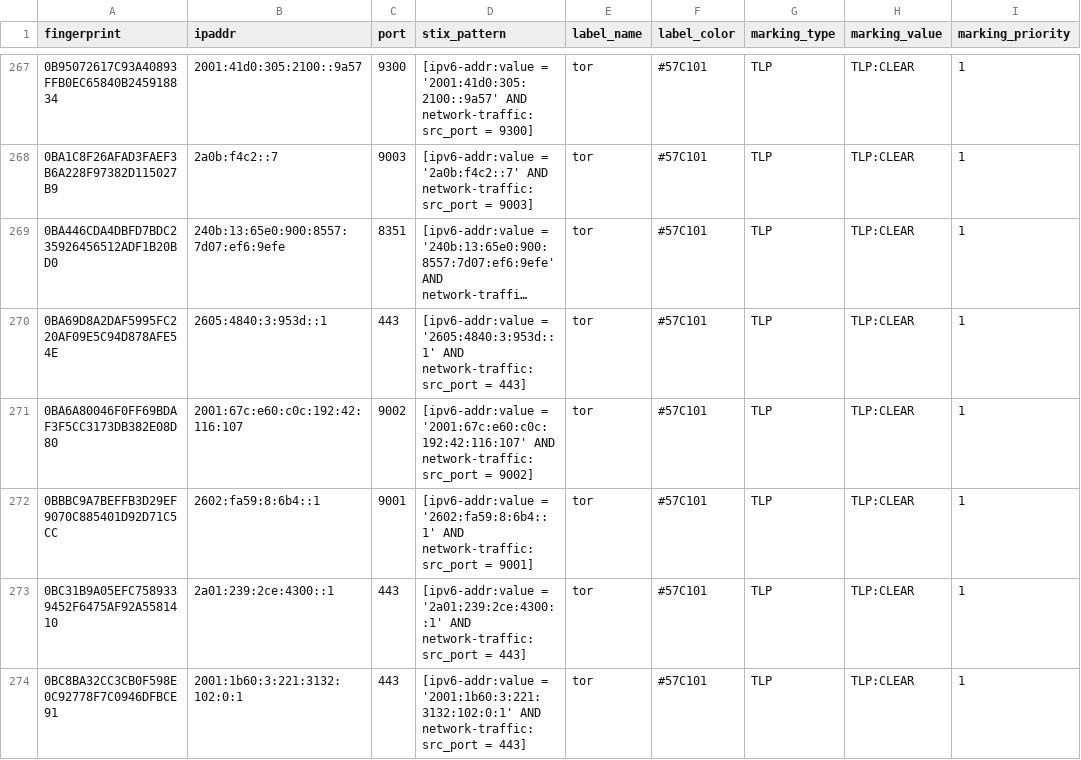
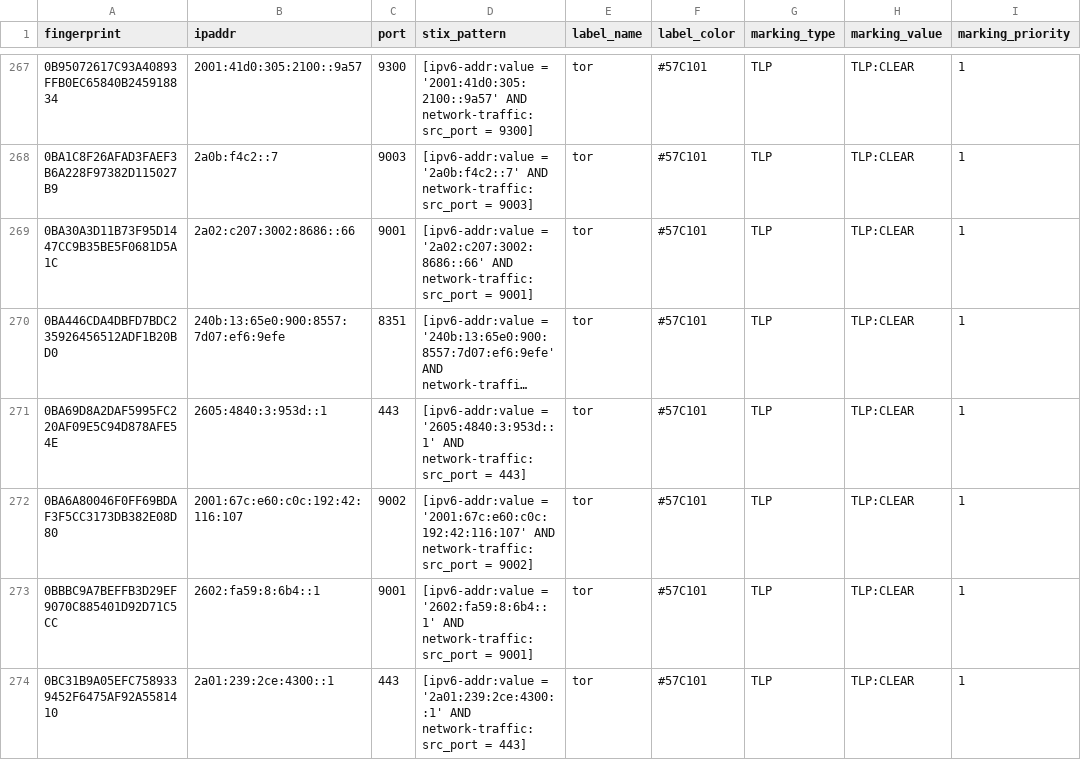
Before and after one commit to DreadFog/tor_csv_feed_opencti, a CSV file: latest.all_v6.csv, drawn as a sheet; only a part is shown, gaps mark what is left out; the shorter side is filled out with more unchanged rows; long unchanged cells end in …; the diff covers the shown part only; the diff names each change by its address in the sheet, - before the commit and + after, or states it on an @@ line.

```diff
--- a/latest.all_v6.csv
+++ b/latest.all_v6.csv
+row 269: 0BA30A3D11B73F95D1447CC9B35BE5F0681D5A1C | 2a02:c207:3002:8686::66 | 9001 | [ipv6-addr:value = '2a02:c207:3002:8686::66' AND network-traffic:src_port = 9001] | tor | #57C101 | TLP | TLP:CLEAR | 1
```
Also changed, not shown: 8 added rows and 12 removed rows elsewhere in this file, latest.exits_v4.csv, latest.exits_v6.csv, 3 other files.
